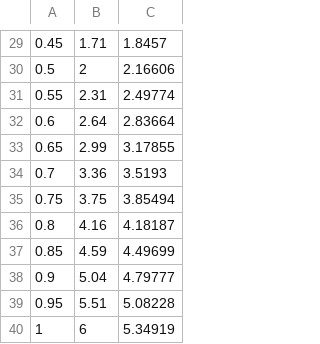
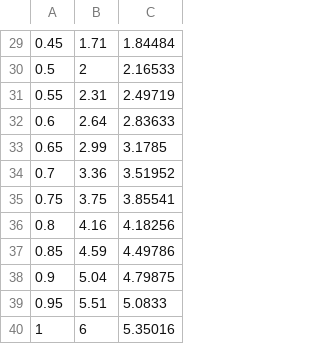
Before and after one commit to gitdev1234/Caffe_FunctionApproximation, a CSV file: build-caffe_FunctionApproximation-Unnamed-Debug/x_square_plus_x.csv, drawn as a sheet; only a part is shown, gaps mark what is left out; the diff covers the shown part only.

```diff
--- a/build-caffe_FunctionApproximation-Unnamed-Debug/x_square_plus_x.csv
+++ b/build-caffe_FunctionApproximation-Unnamed-Debug/x_square_plus_x.csv
@@ -29,12 +29,12 @@
-0.45,1.71,1.8457
-0.5,2,2.16606
-0.55,2.31,2.49774
-0.6,2.64,2.83664
-0.65,2.99,3.17855
-0.7,3.36,3.5193
-0.75,3.75,3.85494
-0.8,4.16,4.18187
-0.85,4.59,4.49699
-0.9,5.04,4.79777
-0.95,5.51,5.08228
-1,6,5.34919
+0.45,1.71,1.84484
+0.5,2,2.16533
+0.55,2.31,2.49719
+0.6,2.64,2.83633
+0.65,2.99,3.1785
+0.7,3.36,3.51952
+0.75,3.75,3.85541
+0.8,4.16,4.18256
+0.85,4.59,4.49786
+0.9,5.04,4.79875
+0.95,5.51,5.0833
+1,6,5.35016
```
Also changed, not shown: 28 edited cells elsewhere in this file, 15 other files.
